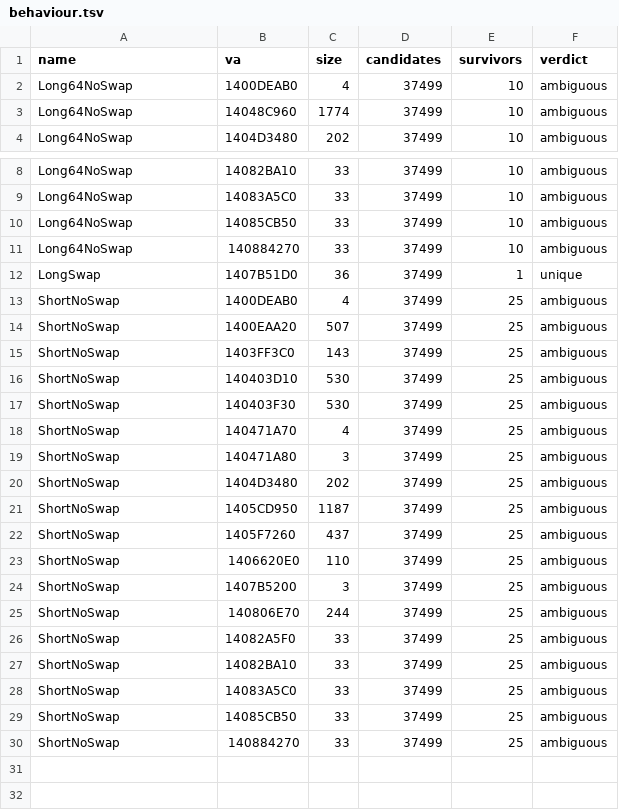
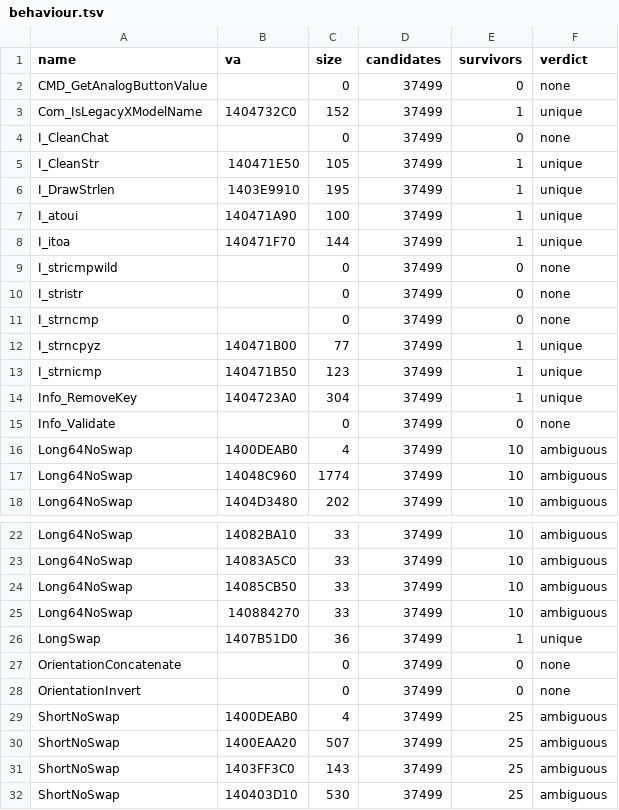
Before and after one commit to lizardpeter/black-ops-2-decomp, a TSV file: analysis/t6mp_msstore/match/behaviour.tsv, drawn as a sheet; only a part is shown, gaps mark what is left out; the shorter side is filled out with more unchanged rows.

```diff
--- a/analysis/t6mp_msstore/match/behaviour.tsv
+++ b/analysis/t6mp_msstore/match/behaviour.tsv
@@ -1,2 +1,16 @@
 name	va	size	candidates	survivors	verdict
+CMD_GetAnalogButtonValue		0	37499	0	none
+Com_IsLegacyXModelName	1404732C0	152	37499	1	unique
+I_CleanChat		0	37499	0	none
+I_CleanStr	140471E50	105	37499	1	unique
+I_DrawStrlen	1403E9910	195	37499	1	unique
+I_atoui	140471A90	100	37499	1	unique
+I_itoa	140471F70	144	37499	1	unique
+I_stricmpwild		0	37499	0	none
+I_stristr		0	37499	0	none
+I_strncmp		0	37499	0	none
+I_strncpyz	140471B00	77	37499	1	unique
+I_strnicmp	140471B50	123	37499	1	unique
+Info_RemoveKey	1404723A0	304	37499	1	unique
+Info_Validate		0	37499	0	none
 Long64NoSwap	1400DEAB0	4	37499	10	ambiguous
@@ -12,2 +26,4 @@ Long64NoSwap	140884270	33	37499	10	ambiguous
 LongSwap	1407B51D0	36	37499	1	unique
+OrientationConcatenate		0	37499	0	none
+OrientationInvert		0	37499	0	none
 ShortNoSwap	1400DEAB0	4	37499	25	ambiguous
```
Also changed, not shown: records/functions.tsv, records/names.tsv, 6 other files.
